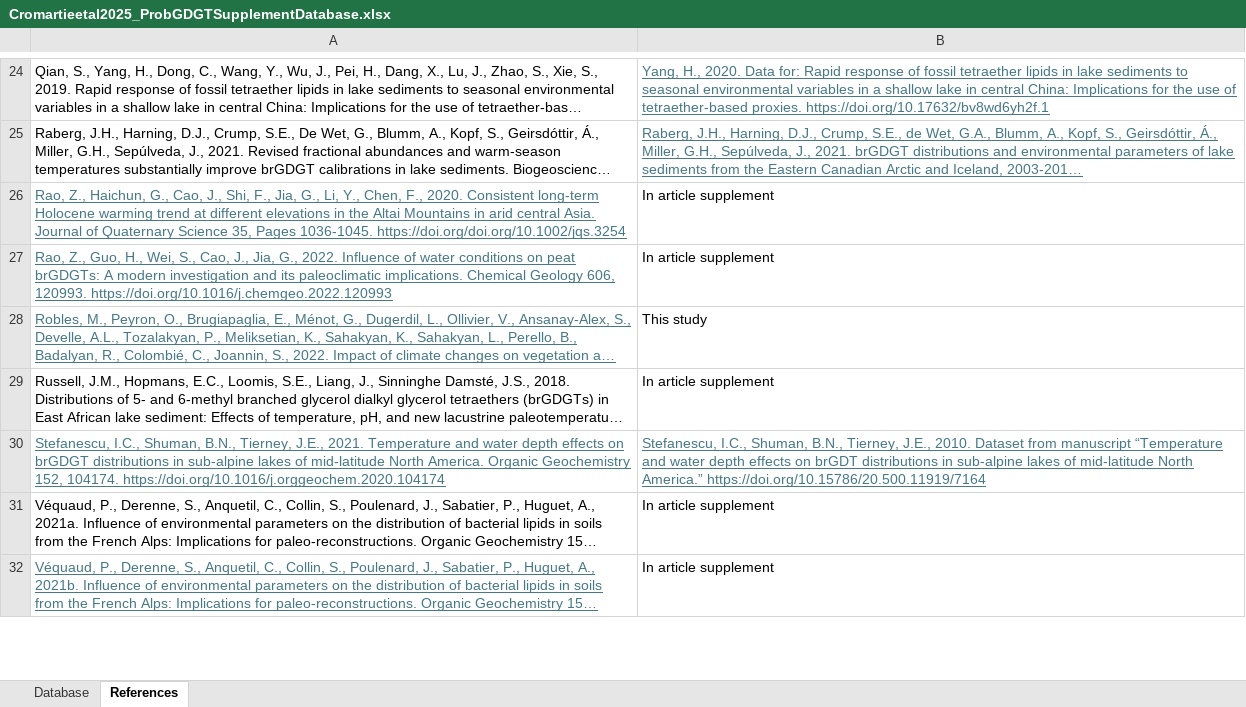
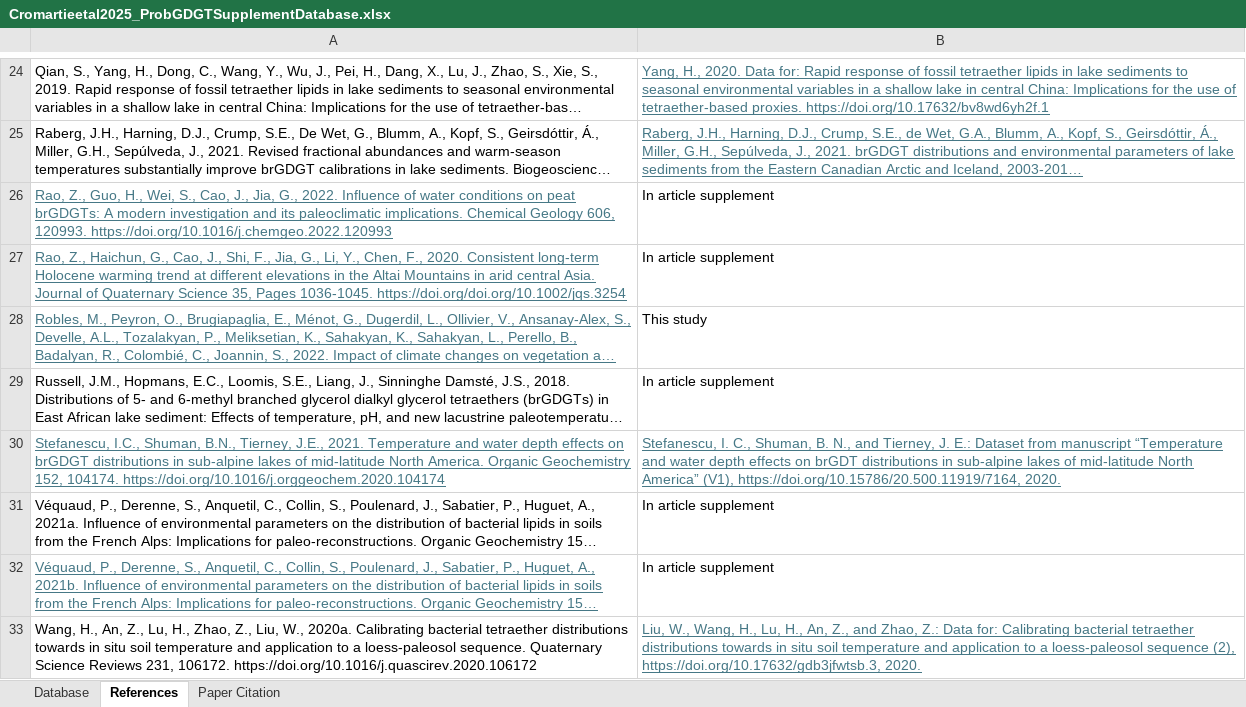
Before and after one commit to amycromartie/ProbbrGDGT, an Excel workbook: Datasets/Cromartieetal2025_ProbGDGTSupplementDatabase.xlsx, sheet References, drawn as a sheet; only a part is shown, gaps mark what is left out; long unchanged cells end in …; values as stored, in another font and other column widths than the file's, no borders; the diff covers the shown part only; the diff names each change by its address in the sheet, - before the commit and + after, or states it on an @@ line.

Commit message:
Update Cromartieetal2025_ProbGDGTSupplementDatabase.xlsx
Updated citations for the SupplementDatabase

```diff
--- a/Datasets/Cromartieetal2025_ProbGDGTSupplementDatabase.xlsx (sheet References)
+++ b/Datasets/Cromartieetal2025_ProbGDGTSupplementDatabase.xlsx (sheet References)
+sheet tab: Paper Citation
@@ row 27 moved to row 26: Rao, Z., Guo, H., Wei, S., Cao, J., Jia,… @@
-B30: Stefanescu, I.C., Shuman, B.N., Tierney, J.E., 2010. Dataset from manuscript “Temperature and water depth effects on brGDT distributions in sub-alpine lakes of mid-latitude North America.” https://doi.org/10.15786/20.500.11919/7164
+B30: Stefanescu, I. C., Shuman, B. N., and Tierney, J. E.: Dataset from manuscript “Temperature and water depth effects on brGDT distributions in sub-alpine lakes of mid-latitude North America” (V1), https://doi.org/10.15786/20.500.11919/7164, 2020.
+row 33: Wang, H., An, Z., Lu, H., Zhao, Z., Liu, W., 2020a. Calibrating bacterial tetraether distributions towards in situ soil temperature and application to a loess-paleosol sequence. Quaternary Science Reviews 231, 106172. https://doi.org/10.1016/j.quascirev.2020.106172 | Liu, W., Wang, H., Lu, H., An, Z., and Zhao, Z.: Data for: Calibrating bacterial tetraether distributions towards in situ soil temperature and application to a loess-paleosol sequence (2), https://doi.org/10.17632/gdb3jfwtsb.3, 2020.
```
Also changed, not shown: 1 removed row, 2 moved rows and 7 edited cells elsewhere in this sheet.
